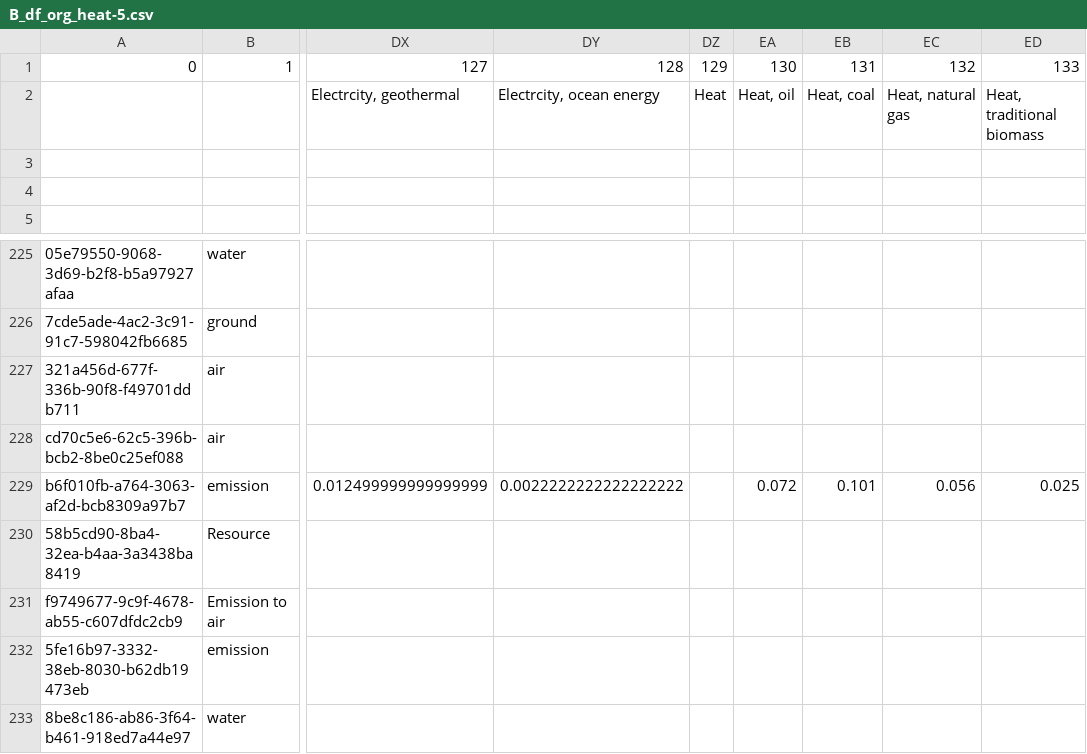
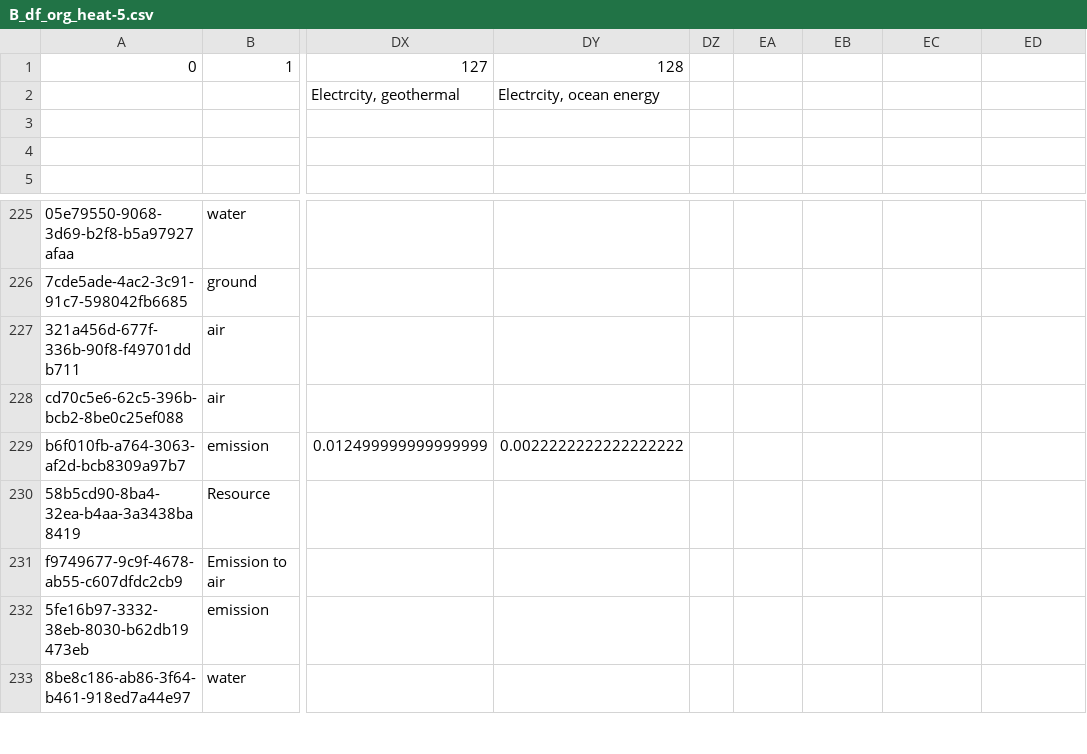
Before and after one commit to FarshidNazemi/Plastic-Packaging, a CSV file: B_df_org_heat-5.csv, drawn as a sheet; only a part is shown, gaps mark what is left out; the diff names each change by its address in the sheet, - before the commit and + after, or states it on an @@ line.

```diff
--- a/B_df_org_heat-5.csv
+++ b/B_df_org_heat-5.csv
-DZ1: 129
+DZ1: (empty)
-EA1: 130
+EA1: (empty)
-EB1: 131
+EB1: (empty)
-EC1: 132
+EC1: (empty)
-ED1: 133
+ED1: (empty)
-DZ2: Heat
+DZ2: (empty)
-EA2: Heat, oil
+EA2: (empty)
-EB2: Heat, coal
+EB2: (empty)
-EC2: Heat, natural gas
+EC2: (empty)
-ED2: Heat, traditional biomass
+ED2: (empty)
-EA229: 0.072
+EA229: (empty)
-EB229: 0.101
+EB229: (empty)
-EC229: 0.056
+EC229: (empty)
-ED229: 0.025
+ED229: (empty)
```
Also changed, not shown: A_df_org_heat-1.csv, A_df_org_heat-2.csv, 6 other files.
